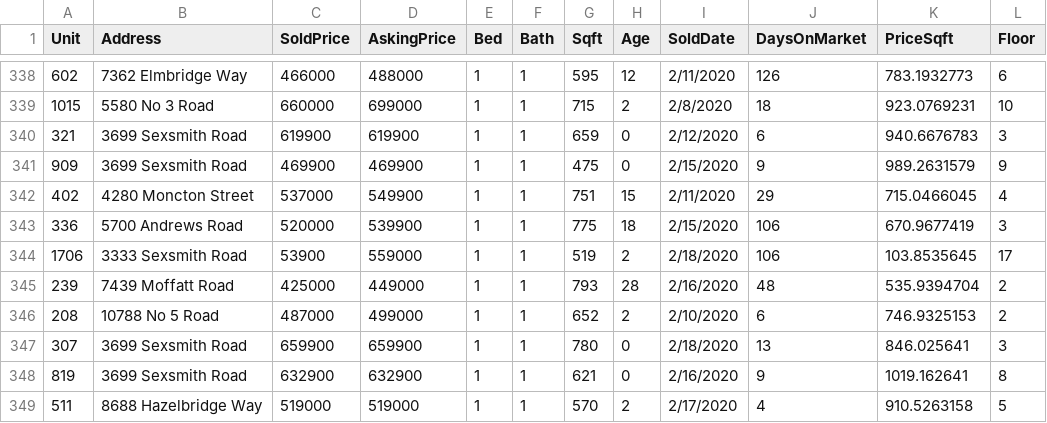
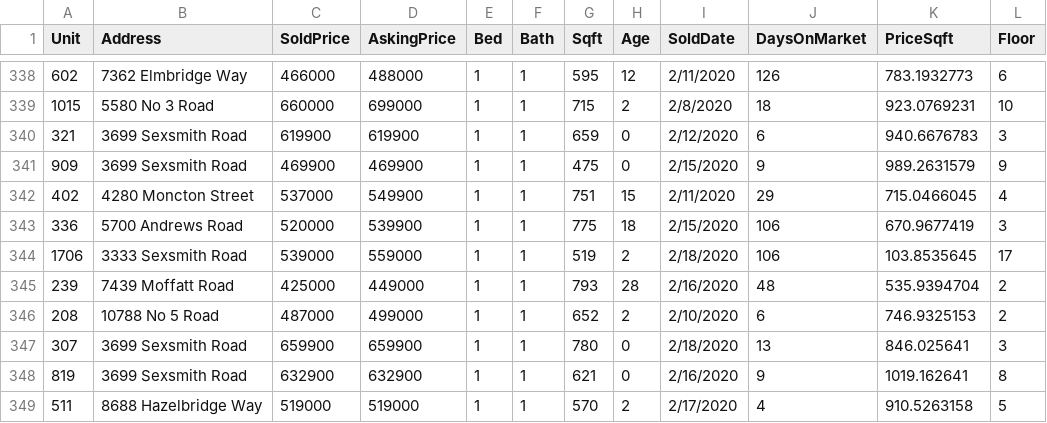
Before and after one commit to shohct/realestate, a CSV file: RealestateData.csv, drawn as a sheet; only a part is shown, gaps mark what is left out.

Commit message:
Fixed a data entry error for 1706-3333 Sexsmith road. Sold price should be 539000, not 53900

```diff
--- a/RealestateData.csv
+++ b/RealestateData.csv
@@ -343,3 +343,3 @@ Unit,Address,SoldPrice,AskingPrice,Bed,Bath,Sqft,Age,SoldDate,DaysOnMarket,Price
 336,5700 Andrews Road,520000,539900,1,1,775,18,2/15/2020,106,670.9677419,3
-1706,3333 Sexsmith Road,53900,559000,1,1,519,2,2/18/2020,106,103.8535645,17
+1706,3333 Sexsmith Road,539000,559000,1,1,519,2,2/18/2020,106,103.8535645,17
 239,7439 Moffatt Road,425000,449000,1,1,793,28,2/16/2020,48,535.9394704,2
```
